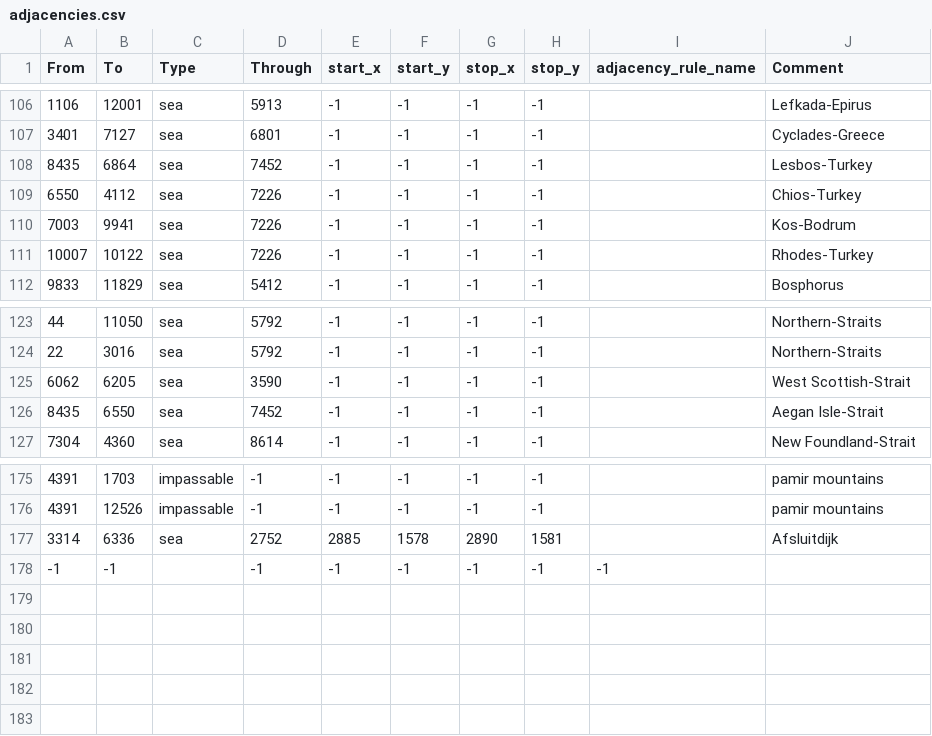
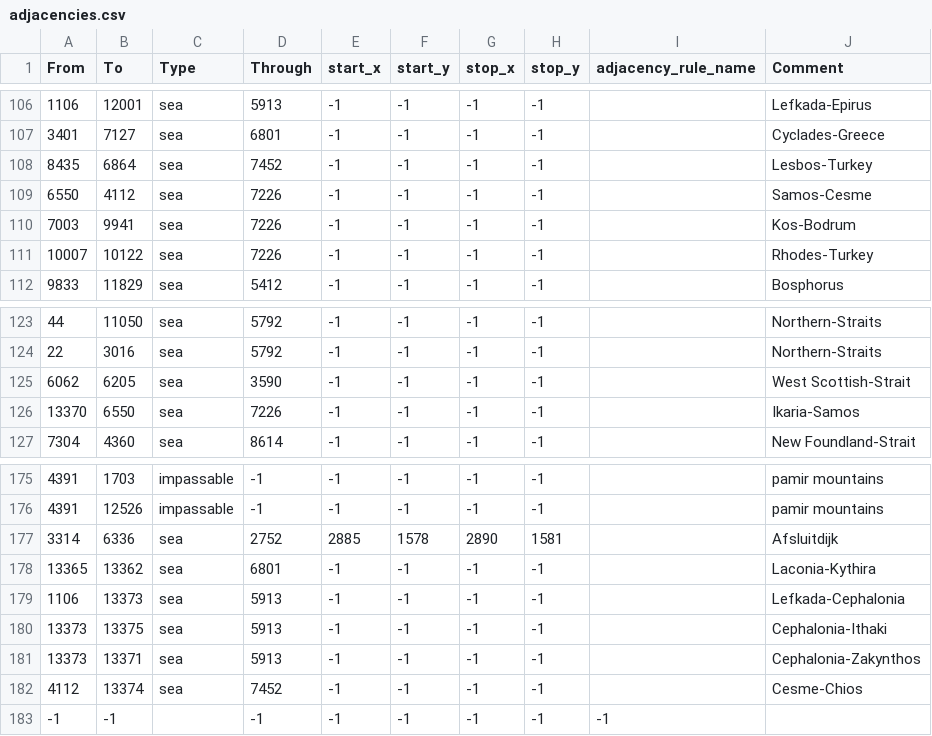
Before and after one commit to FilippGreatNot/CollabWorld1, a CSV file: map/adjacencies.csv, drawn as a sheet; only a part is shown, gaps mark what is left out.

```diff
--- a/map/adjacencies.csv
+++ b/map/adjacencies.csv
@@ -108,3 +108,3 @@ From;To;Type;Through;start_x;start_y;stop_x;stop_y;adjacency_rule_name;Comment
 8435;6864;sea;7452;-1;-1;-1;-1;;Lesbos-Turkey
-6550;4112;sea;7226;-1;-1;-1;-1;;Chios-Turkey
+6550;4112;sea;7226;-1;-1;-1;-1;;Samos-Cesme
 7003;9941;sea;7226;-1;-1;-1;-1;;Kos-Bodrum
@@ -125,3 +125,3 @@ From;To;Type;Through;start_x;start_y;stop_x;stop_y;adjacency_rule_name;Comment
 6062;6205;sea;3590;-1;-1;-1;-1;;West Scottish-Strait
-8435;6550;sea;7452;-1;-1;-1;-1;;Aegan Isle-Strait
+13370;6550;sea;7226;-1;-1;-1;-1;;Ikaria-Samos
 7304;4360;sea;8614;-1;-1;-1;-1;;New Foundland-Strait
@@ -177,2 +177,7 @@ From;To;Type;Through;start_x;start_y;stop_x;stop_y;adjacency_rule_name;Comment
 3314;6336;sea;2752;2885;1578;2890;1581;;Afsluitdijk
+13365;13362;sea;6801;-1;-1;-1;-1;;Laconia-Kythira
+1106;13373;sea;5913;-1;-1;-1;-1;;Lefkada-Cephalonia
+13373;13375;sea;5913;-1;-1;-1;-1;;Cephalonia-Ithaki
+13373;13371;sea;5913;-1;-1;-1;-1;;Cephalonia-Zakynthos
+4112;13374;sea;7452;-1;-1;-1;-1;;Cesme-Chios
 -1;-1;;-1;-1;-1;-1;-1;-1
```
Also changed, not shown: map/definition.csv, 23 other files.
